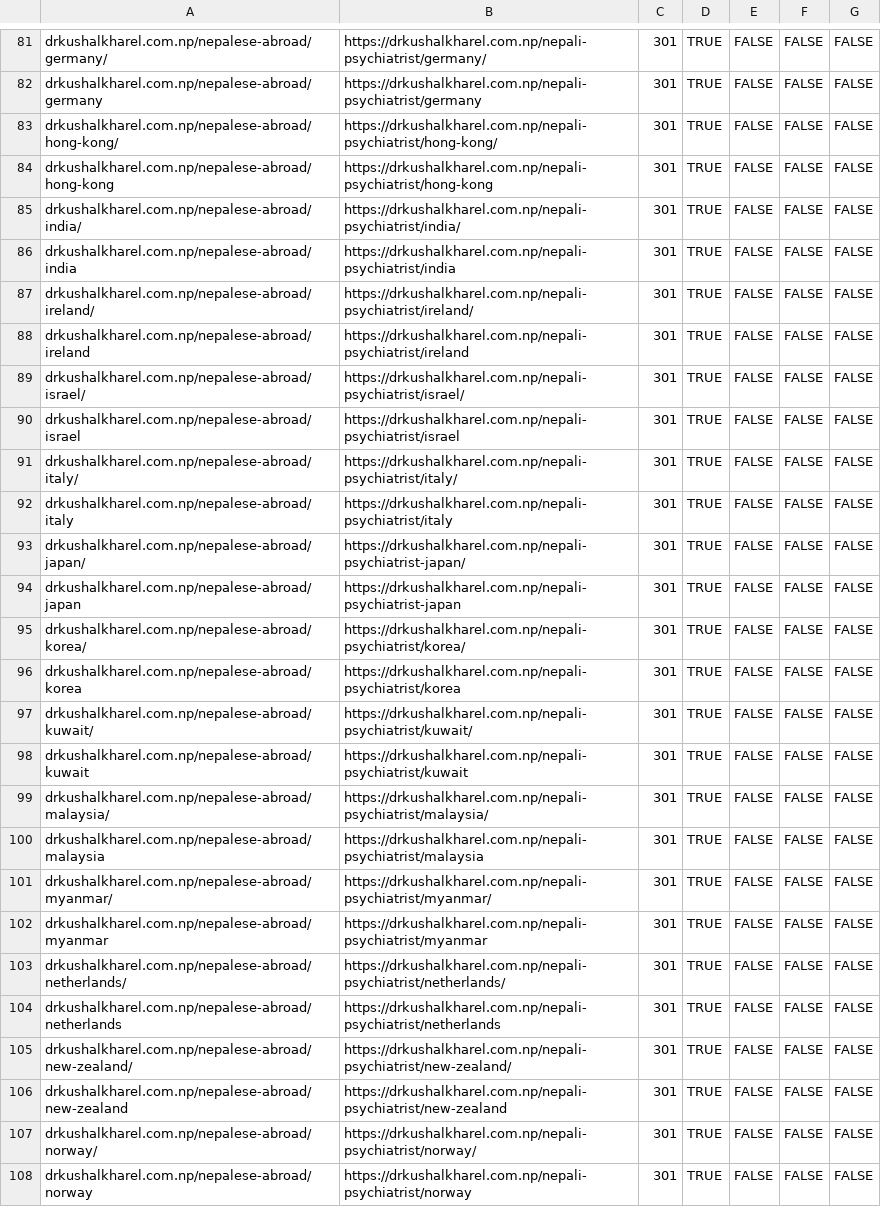
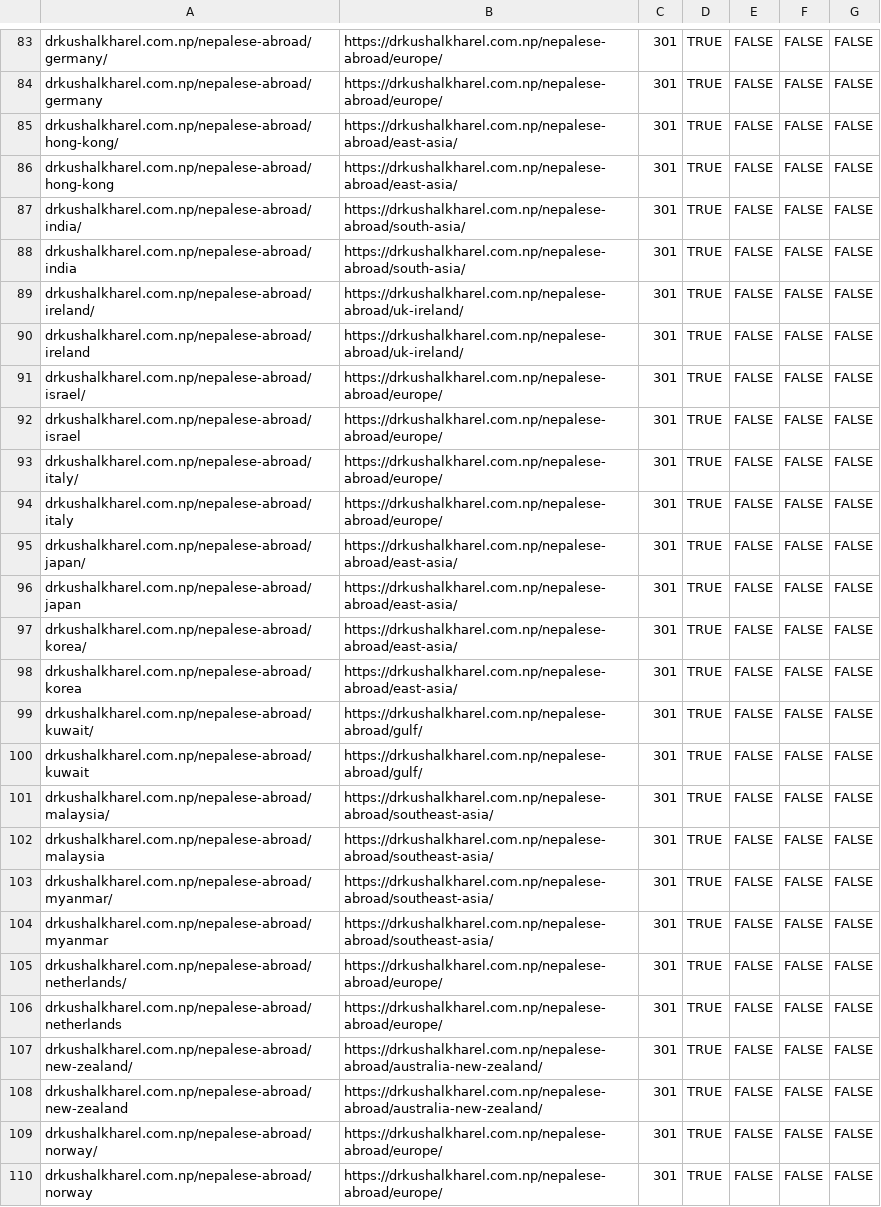
Before and after one commit to drkushalkharel-droid/drkushalkharel.com.np, a CSV file: redirects/cloudflare-redirects.csv, drawn as a sheet; only a part is shown, gaps mark what is left out; addresses are those after the commit; the diff covers the shown part only; the diff names each change by its address in the sheet, - before the commit and + after, or states it on an @@ line.

```diff
--- a/redirects/cloudflare-redirects.csv
+++ b/redirects/cloudflare-redirects.csv
-B83: https://drkushalkharel.com.np/nepali-psychiatrist/germany/
+B83: https://drkushalkharel.com.np/nepalese-abroad/europe/
-B84: https://drkushalkharel.com.np/nepali-psychiatrist/germany
+B84: https://drkushalkharel.com.np/nepalese-abroad/europe/
-B85: https://drkushalkharel.com.np/nepali-psychiatrist/hong-kong/
+B85: https://drkushalkharel.com.np/nepalese-abroad/east-asia/
-B86: https://drkushalkharel.com.np/nepali-psychiatrist/hong-kong
+B86: https://drkushalkharel.com.np/nepalese-abroad/east-asia/
-B87: https://drkushalkharel.com.np/nepali-psychiatrist/india/
+B87: https://drkushalkharel.com.np/nepalese-abroad/south-asia/
-B88: https://drkushalkharel.com.np/nepali-psychiatrist/india
+B88: https://drkushalkharel.com.np/nepalese-abroad/south-asia/
-B89: https://drkushalkharel.com.np/nepali-psychiatrist/ireland/
+B89: https://drkushalkharel.com.np/nepalese-abroad/uk-ireland/
-B90: https://drkushalkharel.com.np/nepali-psychiatrist/ireland
+B90: https://drkushalkharel.com.np/nepalese-abroad/uk-ireland/
-B91: https://drkushalkharel.com.np/nepali-psychiatrist/israel/
+B91: https://drkushalkharel.com.np/nepalese-abroad/europe/
-B92: https://drkushalkharel.com.np/nepali-psychiatrist/israel
+B92: https://drkushalkharel.com.np/nepalese-abroad/europe/
-B93: https://drkushalkharel.com.np/nepali-psychiatrist/italy/
+B93: https://drkushalkharel.com.np/nepalese-abroad/europe/
-B94: https://drkushalkharel.com.np/nepali-psychiatrist/italy
+B94: https://drkushalkharel.com.np/nepalese-abroad/europe/
-B95: https://drkushalkharel.com.np/nepali-psychiatrist-japan/
+B95: https://drkushalkharel.com.np/nepalese-abroad/east-asia/
-B96: https://drkushalkharel.com.np/nepali-psychiatrist-japan
+B96: https://drkushalkharel.com.np/nepalese-abroad/east-asia/
-B97: https://drkushalkharel.com.np/nepali-psychiatrist/korea/
+B97: https://drkushalkharel.com.np/nepalese-abroad/east-asia/
-B98: https://drkushalkharel.com.np/nepali-psychiatrist/korea
+B98: https://drkushalkharel.com.np/nepalese-abroad/east-asia/
-B99: https://drkushalkharel.com.np/nepali-psychiatrist/kuwait/
+B99: https://drkushalkharel.com.np/nepalese-abroad/gulf/
-B100: https://drkushalkharel.com.np/nepali-psychiatrist/kuwait
+B100: https://drkushalkharel.com.np/nepalese-abroad/gulf/
-B101: https://drkushalkharel.com.np/nepali-psychiatrist/malaysia/
+B101: https://drkushalkharel.com.np/nepalese-abroad/southeast-asia/
-B102: https://drkushalkharel.com.np/nepali-psychiatrist/malaysia
+B102: https://drkushalkharel.com.np/nepalese-abroad/southeast-asia/
-B103: https://drkushalkharel.com.np/nepali-psychiatrist/myanmar/
+B103: https://drkushalkharel.com.np/nepalese-abroad/southeast-asia/
-B104: https://drkushalkharel.com.np/nepali-psychiatrist/myanmar
+B104: https://drkushalkharel.com.np/nepalese-abroad/southeast-asia/
-B105: https://drkushalkharel.com.np/nepali-psychiatrist/netherlands/
+B105: https://drkushalkharel.com.np/nepalese-abroad/europe/
-B106: https://drkushalkharel.com.np/nepali-psychiatrist/netherlands
+B106: https://drkushalkharel.com.np/nepalese-abroad/europe/
-B107: https://drkushalkharel.com.np/nepali-psychiatrist/new-zealand/
+B107: https://drkushalkharel.com.np/nepalese-abroad/australia-new-zealand/
-B108: https://drkushalkharel.com.np/nepali-psychiatrist/new-zealand
+B108: https://drkushalkharel.com.np/nepalese-abroad/australia-new-zealand/
-B109: https://drkushalkharel.com.np/nepali-psychiatrist/norway/
+B109: https://drkushalkharel.com.np/nepalese-abroad/europe/
-B110: https://drkushalkharel.com.np/nepali-psychiatrist/norway
+B110: https://drkushalkharel.com.np/nepalese-abroad/europe/
```
Also changed, not shown: 2 added rows, 2 moved rows and 54 edited cells elsewhere in this file, 3 other files.
